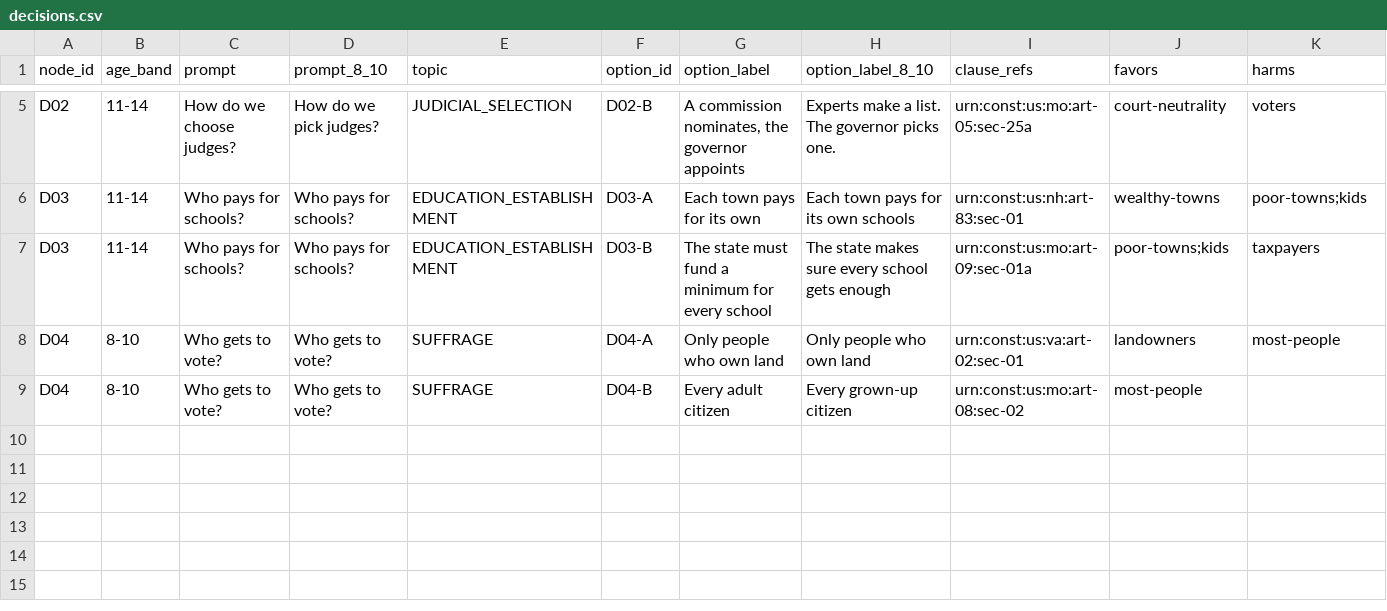
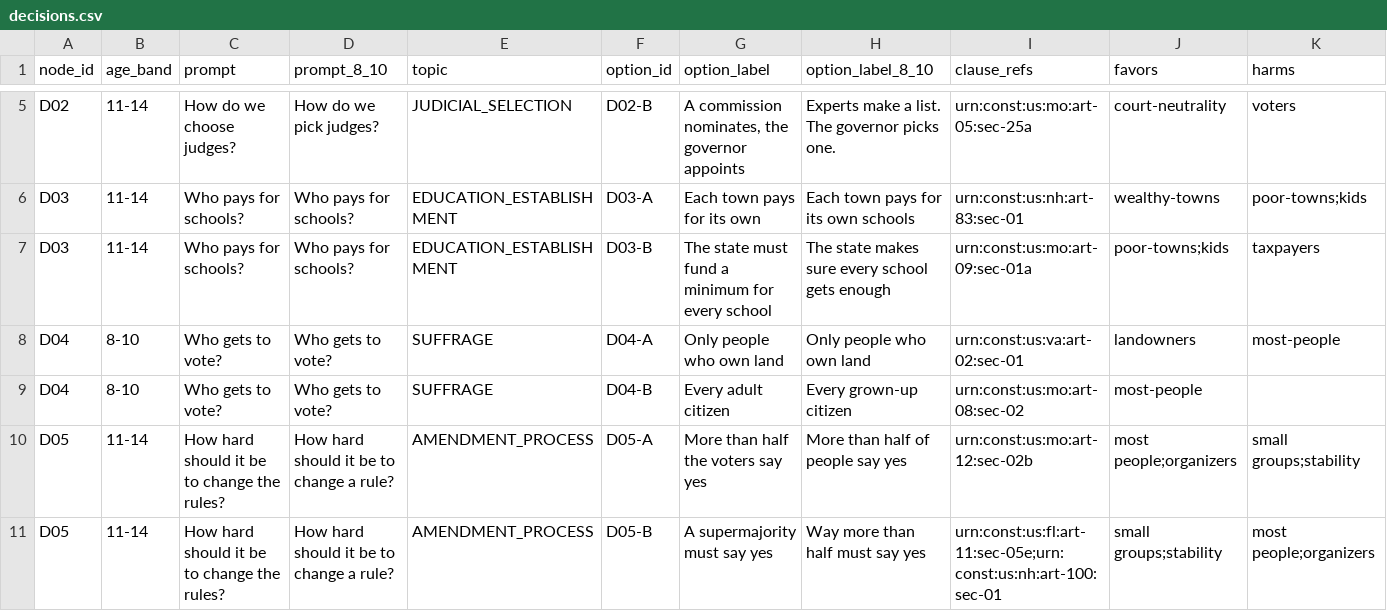
Before and after one commit to dougdevitre/access-to-civics, a CSV file: data/seed/decisions.csv, drawn as a sheet; only a part is shown, gaps mark what is left out.

```diff
--- a/data/seed/decisions.csv
+++ b/data/seed/decisions.csv
@@ -9 +9,3 @@ D04,8-10,"Who gets to vote?","Who gets to vote?",SUFFRAGE,D04-A,"Only people who
 D04,8-10,"Who gets to vote?","Who gets to vote?",SUFFRAGE,D04-B,"Every adult citizen","Every grown-up citizen","urn:const:us:mo:art-08:sec-02","most-people",""
+D05,11-14,"How hard should it be to change the rules?","How hard should it be to change a rule?",AMENDMENT_PROCESS,D05-A,"More than half the voters say yes","More than half of people say yes","urn:const:us:mo:art-12:sec-02b","most people;organizers","small groups;stability"
+D05,11-14,"How hard should it be to change the rules?","How hard should it be to change a rule?",AMENDMENT_PROCESS,D05-B,"A supermajority must say yes","Way more than half must say yes","urn:const:us:fl:art-11:sec-05e;urn:const:us:nh:art-100:sec-01","small groups;stability","most people;organizers"
```
Also changed, not shown: data/seed/letters.csv, data/seed/reflections.csv, 22 other files.
